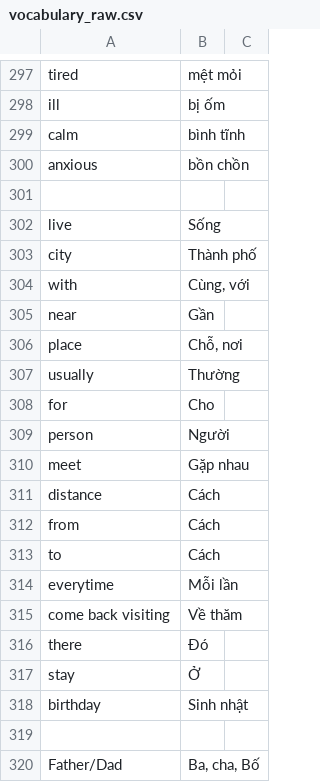
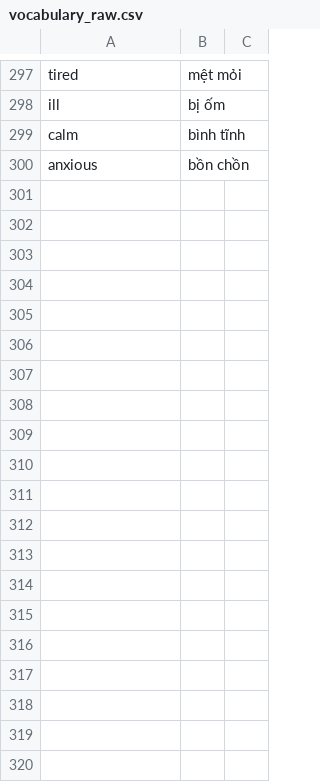
Before and after one commit to Oleksii-T/tutor-vietnamese, a CSV file: vocabulary_raw.csv, drawn as a sheet; only a part is shown, gaps mark what is left out; the diff covers the shown part only; the diff names each change by its address in the sheet, - before the commit and + after, or states it on an @@ line.

Commit message:
remove premature new vocab

```diff
--- a/vocabulary_raw.csv
+++ b/vocabulary_raw.csv
-row 301: (empty)
-row 302: live | Sống
-row 303: city | Thành phố
-row 304: with | Cùng, với
-row 305: near | Gần
-row 306: place | Chỗ, nơi
-row 307: usually | Thường
-row 308: for | Cho
-row 309: person | Người
-row 310: meet | Gặp nhau
-row 311: distance | Cách
-row 312: from | Cách
-row 313: to | Cách
-row 314: everytime | Mỗi lần
-row 315: come back visiting | Về thăm
-row 316: there | Đó
-row 317: stay | Ở
-row 318: birthday | Sinh nhật
-row 319: (empty)
-row 320: Father/Dad | Ba, cha, Bố
```
Also changed, not shown: 30 removed rows elsewhere in this file.
